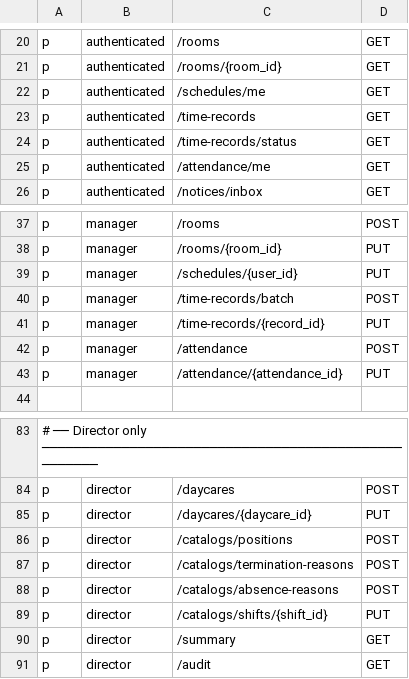
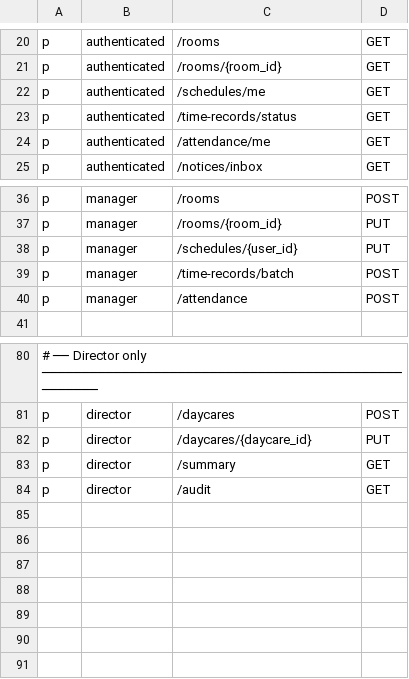
Before and after one commit to Rodrigo-B-R/sonrisas_cristal_api, a CSV file: app/authz/policy.csv, drawn as a sheet; only a part is shown, gaps mark what is left out; the diff names each change by its address in the sheet, - before the commit and + after, or states it on an @@ line.

```diff
--- a/app/authz/policy.csv
+++ b/app/authz/policy.csv
-row 23: p | authenticated | /time-records | GET
-row 41: p | manager | /time-records/{record_id} | PUT
-row 43: p | manager | /attendance/{attendance_id} | PUT
-row 86: p | director | /catalogs/positions | POST
-row 87: p | director | /catalogs/termination-reasons | POST
-row 88: p | director | /catalogs/absence-reasons | POST
-row 89: p | director | /catalogs/shifts/{shift_id} | PUT
```
Also changed, not shown: 12 other files.
